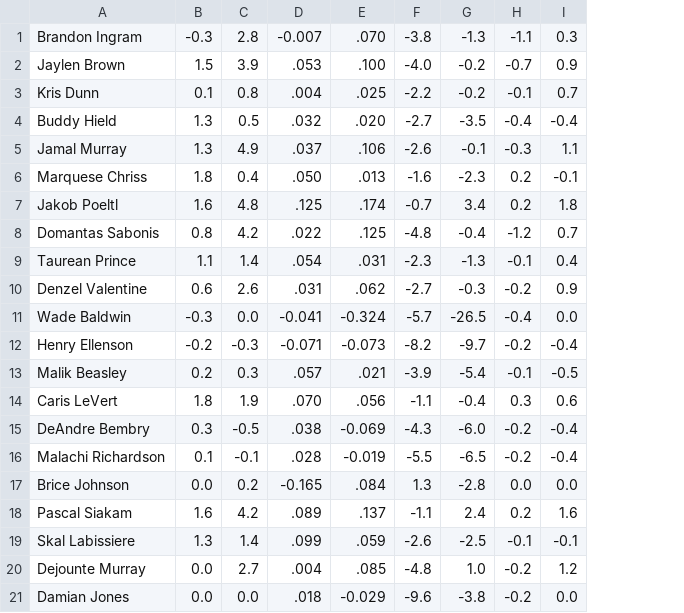
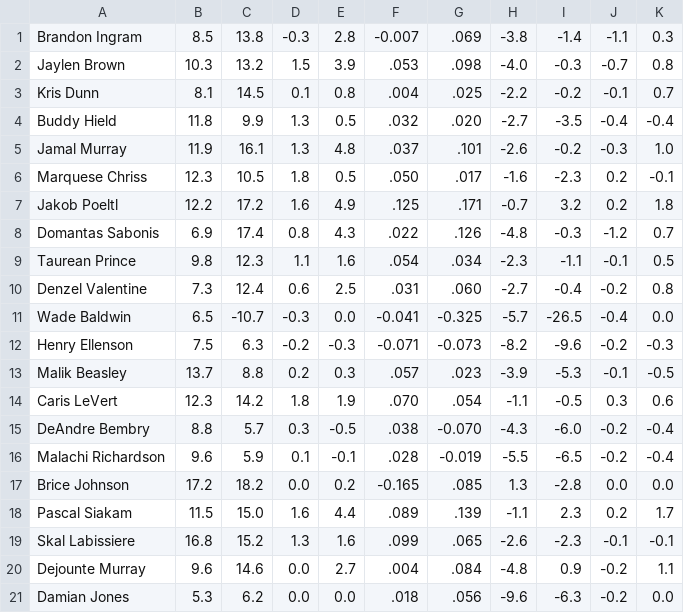
Before and after one commit to kkekk/NBA_Analytics, a CSV file: data/nba_2016.csv, drawn as a sheet; removed rows and columns are numbered as before the commit, all else as after; the diff names each change by its address in the sheet, - before the commit and + after, or states it on an @@ line.

```diff
--- a/data/nba_2016.csv
+++ b/data/nba_2016.csv
+column B, rows 1-21: 8.5 | 10.3 | 8.1 | 11.8 | 11.9 | 12.3 | 12.2 | 6.9 | 9.8 | 7.3 | 6.5 | 7.5 | 13.7 | 12.3 | 8.8 | 9.6 | 17.2 | 11.5 | 16.8 | 9.6 | 5.3
+column C, rows 1-21: 13.8 | 13.2 | 14.5 | 9.9 | 16.1 | 10.5 | 17.2 | 17.4 | 12.3 | 12.4 | -10.7 | 6.3 | 8.8 | 14.2 | 5.7 | 5.9 | 18.2 | 15.0 | 15.2 | 14.6 | 6.2
-column E, rows 1-21: .070 | .100 | .025 | .020 | .106 | .013 | .174 | .125 | .031 | .062 | -0.324 | -0.073 | .021 | .056 | -0.069 | -0.019 | .084 | .137 | .059 | .085 | -0.029
+column G, rows 1-21: .069 | .098 | .025 | .020 | .101 | .017 | .171 | .126 | .034 | .060 | -0.325 | -0.073 | .023 | .054 | -0.070 | -0.019 | .085 | .139 | .065 | .084 | .056
-I1: -1.3
+I1: -1.4
-I2: -0.2
+I2: -0.3
-K2: 0.9
+K2: 0.8
-E5: 4.9
+E5: 4.8
-I5: -0.1
+I5: -0.2
-K5: 1.1
+K5: 1.0
-E6: 0.4
+E6: 0.5
-E7: 4.8
+E7: 4.9
-I7: 3.4
+I7: 3.2
-E8: 4.2
+E8: 4.3
-I8: -0.4
+I8: -0.3
-E9: 1.4
+E9: 1.6
-I9: -1.3
+I9: -1.1
-K9: 0.4
+K9: 0.5
-E10: 2.6
+E10: 2.5
-I10: -0.3
+I10: -0.4
-K10: 0.9
+K10: 0.8
-I12: -9.7
+I12: -9.6
-K12: -0.4
+K12: -0.3
-I13: -5.4
+I13: -5.3
-I14: -0.4
+I14: -0.5
-E18: 4.2
+E18: 4.4
-I18: 2.4
+I18: 2.3
-K18: 1.6
+K18: 1.7
-E19: 1.4
+E19: 1.6
-I19: -2.5
+I19: -2.3
-I20: 1.0
+I20: 0.9
-K20: 1.2
+K20: 1.1
-I21: -3.8
+I21: -6.3
```
Also changed, not shown: data/college_2000.csv, data/nba_2005.csv, 15 other files.
